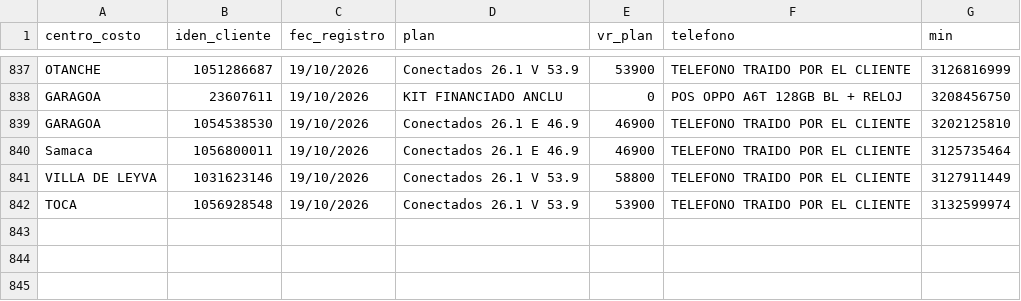
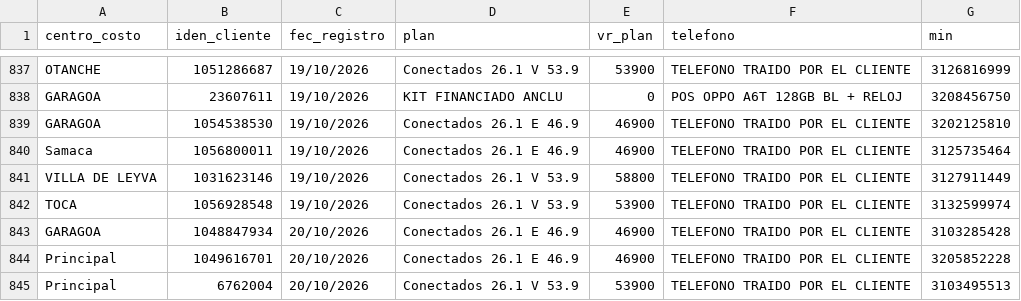
Before and after one commit to lualbernu/prueba-1, a CSV file: Facturado_Postpago.csv, drawn as a sheet; only a part is shown, gaps mark what is left out.

Commit message:
Actualización automática: Facturado_Postpago.csv

```diff
--- a/Facturado_Postpago.csv
+++ b/Facturado_Postpago.csv
@@ -842 +842,4 @@ VILLA DE LEYVA;1031623146;19/10/2026;Conectados 26.1 V 53.9;58800;TELEFONO TRAID
 TOCA;1056928548;19/10/2026;Conectados 26.1 V 53.9;53900;TELEFONO TRAIDO POR EL CLIENTE;3132599974
+GARAGOA;1048847934;20/10/2026;Conectados 26.1 E 46.9;46900;TELEFONO TRAIDO POR EL CLIENTE;3103285428
+Principal  ;1049616701;20/10/2026;Conectados 26.1 E 46.9;46900;TELEFONO TRAIDO POR EL CLIENTE;3205852228
+Principal  ;6762004;20/10/2026;Conectados 26.1 V 53.9;53900;TELEFONO TRAIDO POR EL CLIENTE;3103495513
```
